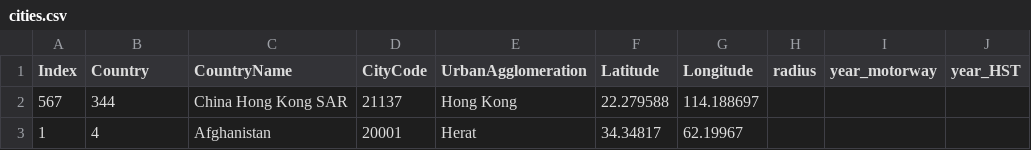
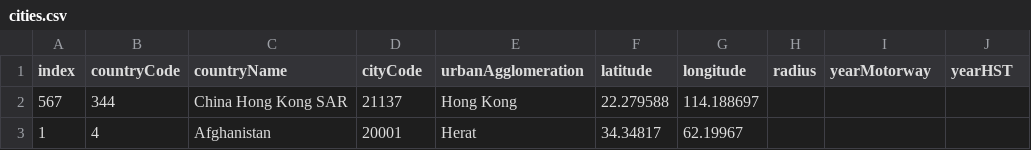
Before and after one commit to theworldisnotflat/shriveling_world, a CSV file: example/datas/cities.csv, drawn as a sheet; only a part is shown.

```diff
--- a/example/datas/cities.csv
+++ b/example/datas/cities.csv
@@ -1,2 +1,2 @@
-Index,Country,CountryName,CityCode,UrbanAgglomeration,Latitude,Longitude,radius,year_motorway,year_HST
+index,countryCode,countryName,cityCode,urbanAgglomeration,latitude,longitude,radius,yearMotorway,yearHST
 567,344, China Hong Kong SAR,21137,Hong Kong,22.279588,114.188697,,,
```
Also changed, not shown: example/datas/population.csv, example/datas/transport_mode_speed.csv, 13 other files.
